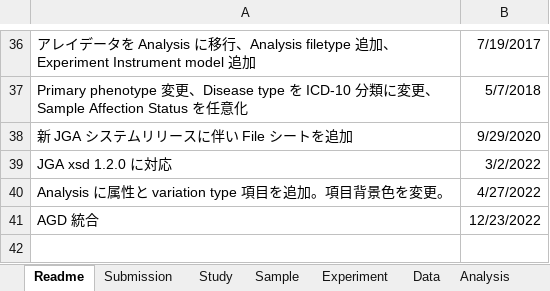
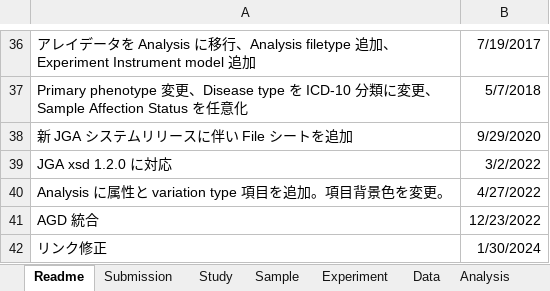
Before and after one commit to ddbj/submission-excel2xml, an Excel workbook: JGA_metadata.xlsx, sheet Readme, drawn as a sheet; only a part is shown, gaps mark what is left out; values as stored, in another font and other column widths than the file's, no borders; the diff names each change by its address in the sheet, - before the commit and + after, or states it on an @@ line.

Commit message:
link fixed

```diff
--- a/JGA_metadata.xlsx (sheet Readme)
+++ b/JGA_metadata.xlsx (sheet Readme)
+row 42: リンク修正 | 1/30/2024
```
Also changed, not shown: sheet Study.
